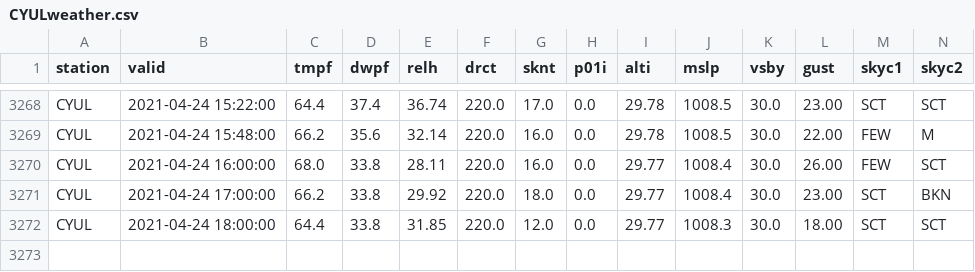
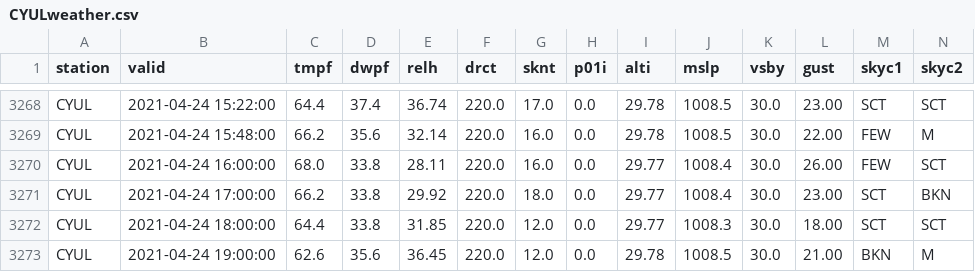
Before and after one commit to drdevinhopkins/210307, a CSV file: data/CYULweather.csv, drawn as a sheet; only a part is shown, gaps mark what is left out; rows hold the shown columns only; the diff names each change by its address in the sheet, - before the commit and + after, or states it on an @@ line.

```diff
--- a/data/CYULweather.csv
+++ b/data/CYULweather.csv
+row 3273: CYUL | 2021-04-24 19:00:00 | 62.6 | 35.6 | 36.45 | 220.0 | 12.0 | 0.0 | 29.78 | 1008.5 | 30.0 | 21.00 | BKN | M
```
Also changed, not shown: 1 other file.
